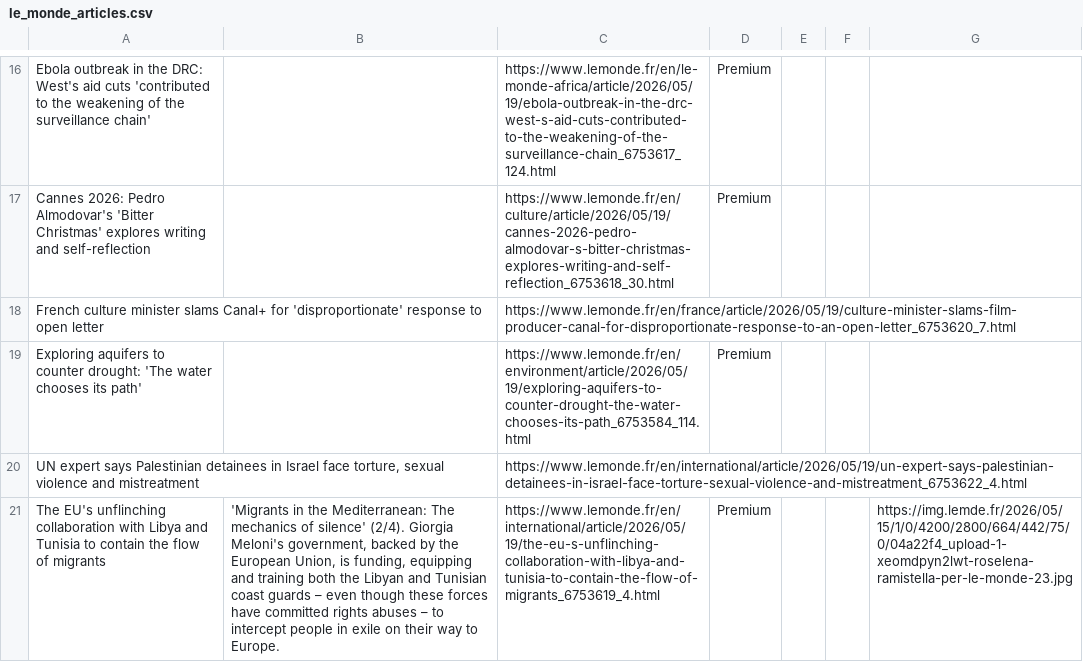
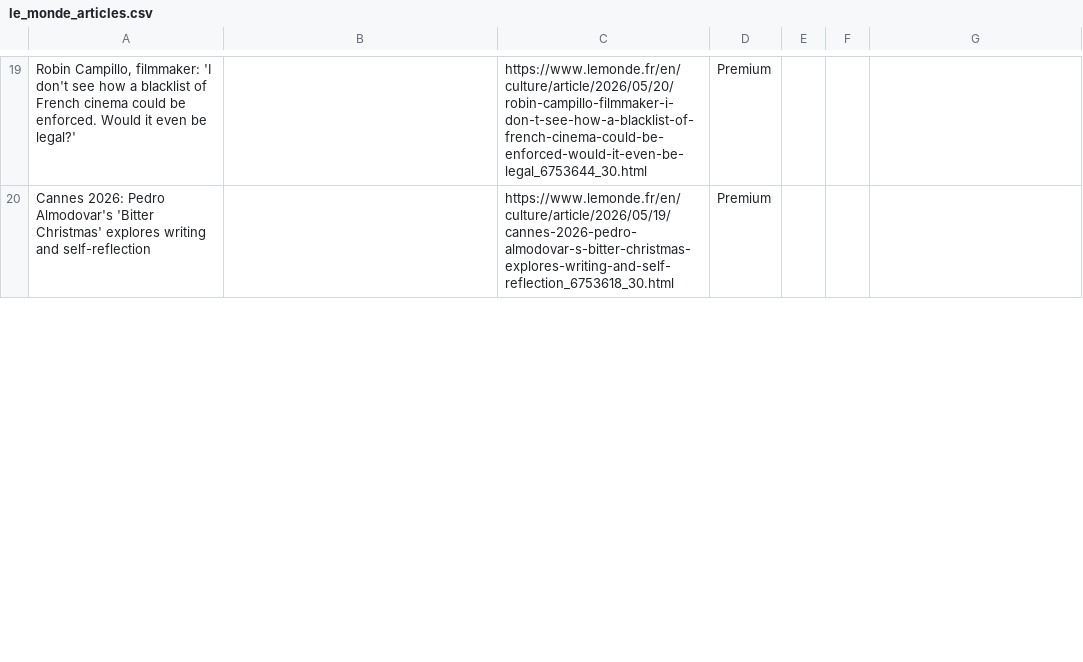
Before and after one commit to XiumeiDong/homework-07, a CSV file: le_monde_articles.csv, drawn as a sheet; only a part is shown, gaps mark what is left out; removed rows and columns are numbered as before the commit, all else as after; the diff covers the shown part only; the diff names each change by its address in the sheet, - before the commit and + after, or states it on an @@ line.

```diff
--- a/le_monde_articles.csv
+++ b/le_monde_articles.csv
-A19: Ebola outbreak in the DRC: West's aid cuts 'contributed to the weakening of the surveillance chain'
+A19: Robin Campillo, filmmaker: 'I don't see how a blacklist of French cinema could be enforced. Would it even be legal?'
-C19: https://www.lemonde.fr/en/le-monde-africa/article/2026/05/19/ebola-outbreak-in-the-drc-west-s-aid-cuts-contributed-to-the-weakening-of-the-surveillance-chain_6753617_124.html
+C19: https://www.lemonde.fr/en/culture/article/2026/05/20/robin-campillo-filmmaker-i-don-t-see-how-a-blacklist-of-french-cinema-could-be-enforced-would-it-even-be-legal_6753644_30.html
-row 18: French culture minister slams Canal+ for 'disproportionate' response to open letter |  | https://www.lemonde.fr/en/france/article/2026/05/19/culture-minister-slams-film-producer-canal-for-disproportionate-response-to-an-open-letter_6753620_7.html
-row 19: Exploring aquifers to counter drought: 'The water chooses its path' |  | https://www.lemonde.fr/en/environment/article/2026/05/19/exploring-aquifers-to-counter-drought-the-water-chooses-its-path_6753584_114.html | Premium
-row 20: UN expert says Palestinian detainees in Israel face torture, sexual violence and mistreatment |  | https://www.lemonde.fr/en/international/article/2026/05/19/un-expert-says-palestinian-detainees-in-israel-face-torture-sexual-violence-and-mistreatment_6753622_4.html
-row 21: The EU's unflinching collaboration with Libya and Tunisia to contain the flow of migrants | 'Migrants in the Mediterranean: The mechanics of silence' (2/4). Giorgia Meloni's government, backed by the European Union, is funding, equipping and training both the Libyan and Tunisian coast guards – even though these forces have committed rights abuses – to intercept people in exile on their way to Europe. | https://www.lemonde.fr/en/international/article/2026/05/19/the-eu-s-unflinching-collaboration-with-libya-and-tunisia-to-contain-the-flow-of-migrants_6753619_4.html | Premium |  |  | https://img.lemde.fr/2026/05/15/1/0/4200/2800/664/442/75/0/04a22f4_upload-1-xeomdpyn2lwt-roselena-ramistella-per-le-monde-23.jpg
```
Also changed, not shown: 14 added rows, 10 removed rows and 26 edited cells elsewhere in this file.
